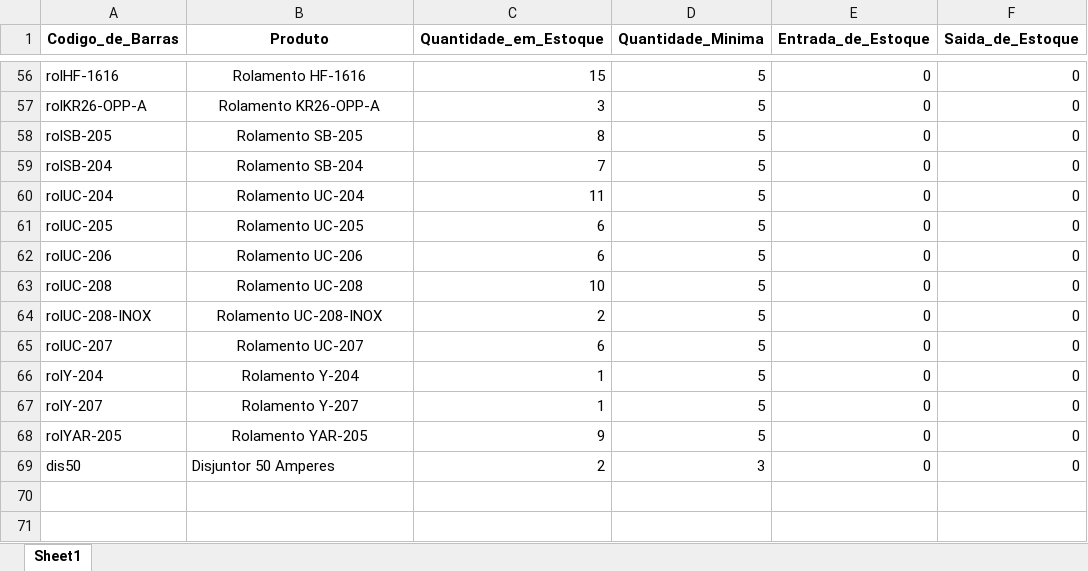
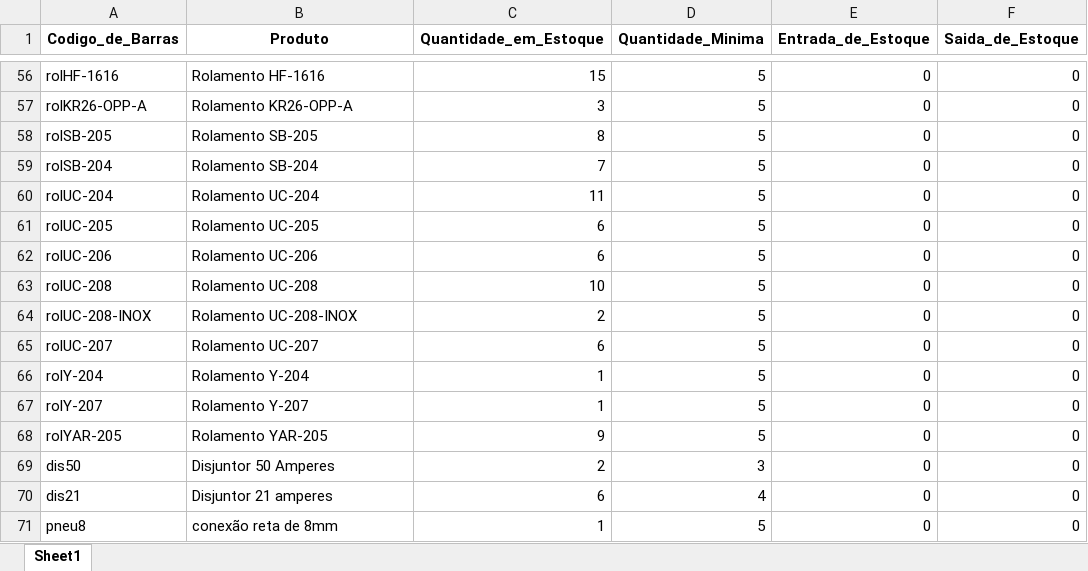
Before and after one commit to CaioSantos-23/Projeto-estoque, an Excel workbook: Estoque_com_codigo_de_barras.xlsx, sheet Sheet1, drawn as a sheet; only a part is shown, gaps mark what is left out; values as stored, in another font and other column widths than the file's, no borders; the diff covers the shown part only; the diff names each change by its address in the sheet, - before the commit and + after, or states it on an @@ line.

```diff
--- a/Estoque_com_codigo_de_barras.xlsx (sheet Sheet1)
+++ b/Estoque_com_codigo_de_barras.xlsx (sheet Sheet1)
-B56:B68 alignment: center
+B56:B68 alignment: left
+row 70: dis21 | Disjuntor 21 amperes | 6 | 4 | 0 | 0
+row 71: pneu8 | conexão reta de 8mm | 1 | 5 | 0 | 0
```
Also changed, not shown: 1 edited cell and cell formats elsewhere in this sheet, 1 other file.
